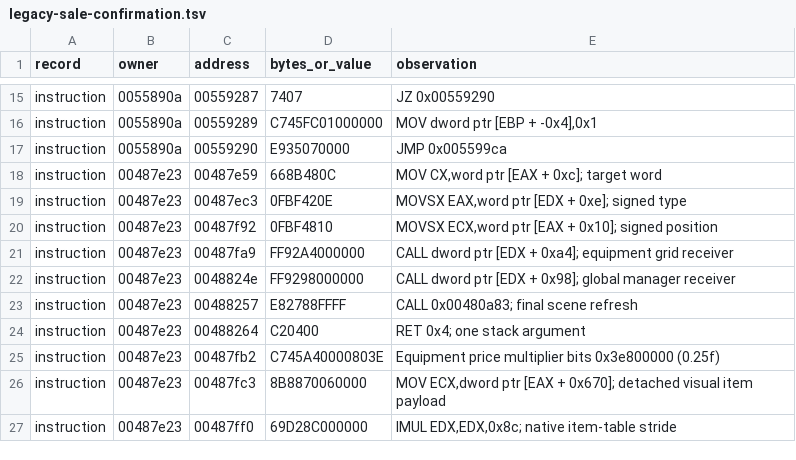
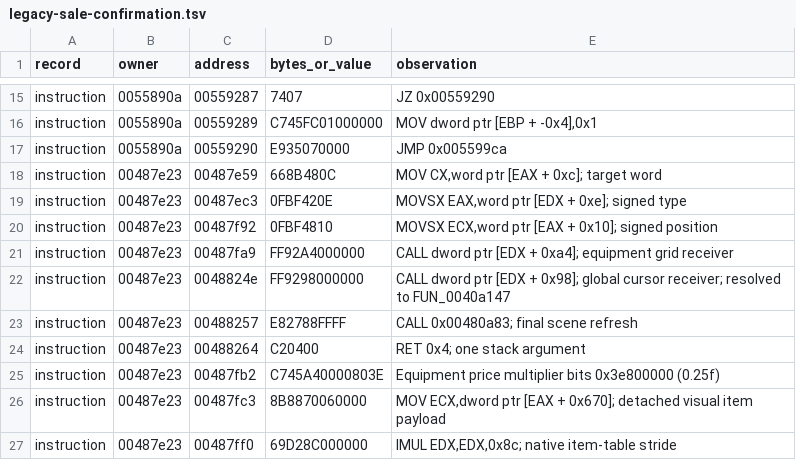
Before and after one commit to felipeletsgo/wyd748, a TSV file: .agents/research/client748/exports/legacy-sale-confirmation.tsv, drawn as a sheet; only a part is shown, gaps mark what is left out.

Commit message:
Document native sale cursor detachment contract

```diff
--- a/.agents/research/client748/exports/legacy-sale-confirmation.tsv
+++ b/.agents/research/client748/exports/legacy-sale-confirmation.tsv
@@ -21,3 +21,3 @@ instruction	00487e23	00487f92	0FBF4810	MOVSX ECX,word ptr [EAX + 0x10]; signed p
 instruction	00487e23	00487fa9	FF92A4000000	CALL dword ptr [EDX + 0xa4]; equipment grid receiver
-instruction	00487e23	0048824e	FF9298000000	CALL dword ptr [EDX + 0x98]; global manager receiver
+instruction	00487e23	0048824e	FF9298000000	CALL dword ptr [EDX + 0x98]; global cursor receiver; resolved to FUN_0040a147
 instruction	00487e23	00488257	E82788FFFF	CALL 0x00480a83; final scene refresh
```
Also changed, not shown: 4 other files.
